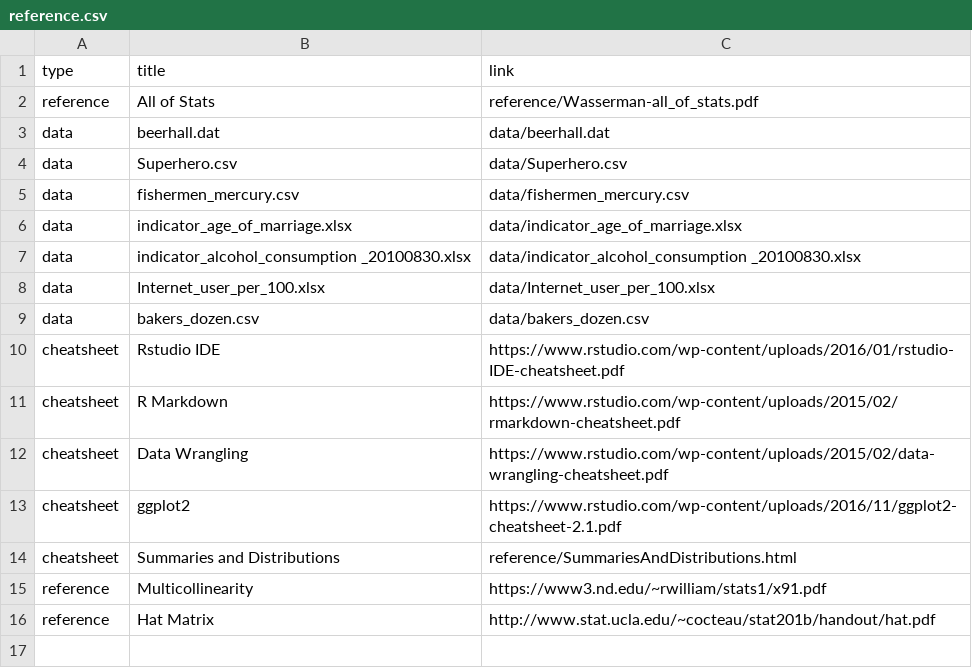
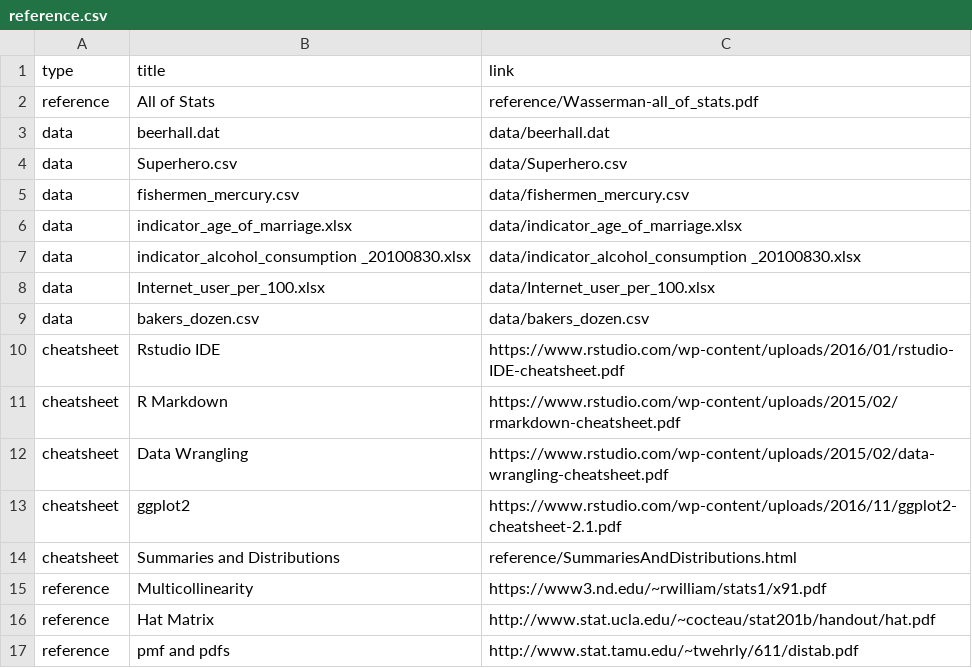
Before and after one commit to rebeccal/ohsu-math630, a CSV file: reference.csv, drawn as a sheet.

```diff
--- a/reference.csv
+++ b/reference.csv
@@ -16 +16,2 @@ reference,Multicollinearity,https://www3.nd.edu/~rwilliam/stats1/x91.pdf
 reference,Hat Matrix,http://www.stat.ucla.edu/~cocteau/stat201b/handout/hat.pdf
+reference,pmf and pdfs,http://www.stat.tamu.edu/~twehrly/611/distab.pdf
```
Also changed, not shown: due.csv, 2 other files.
